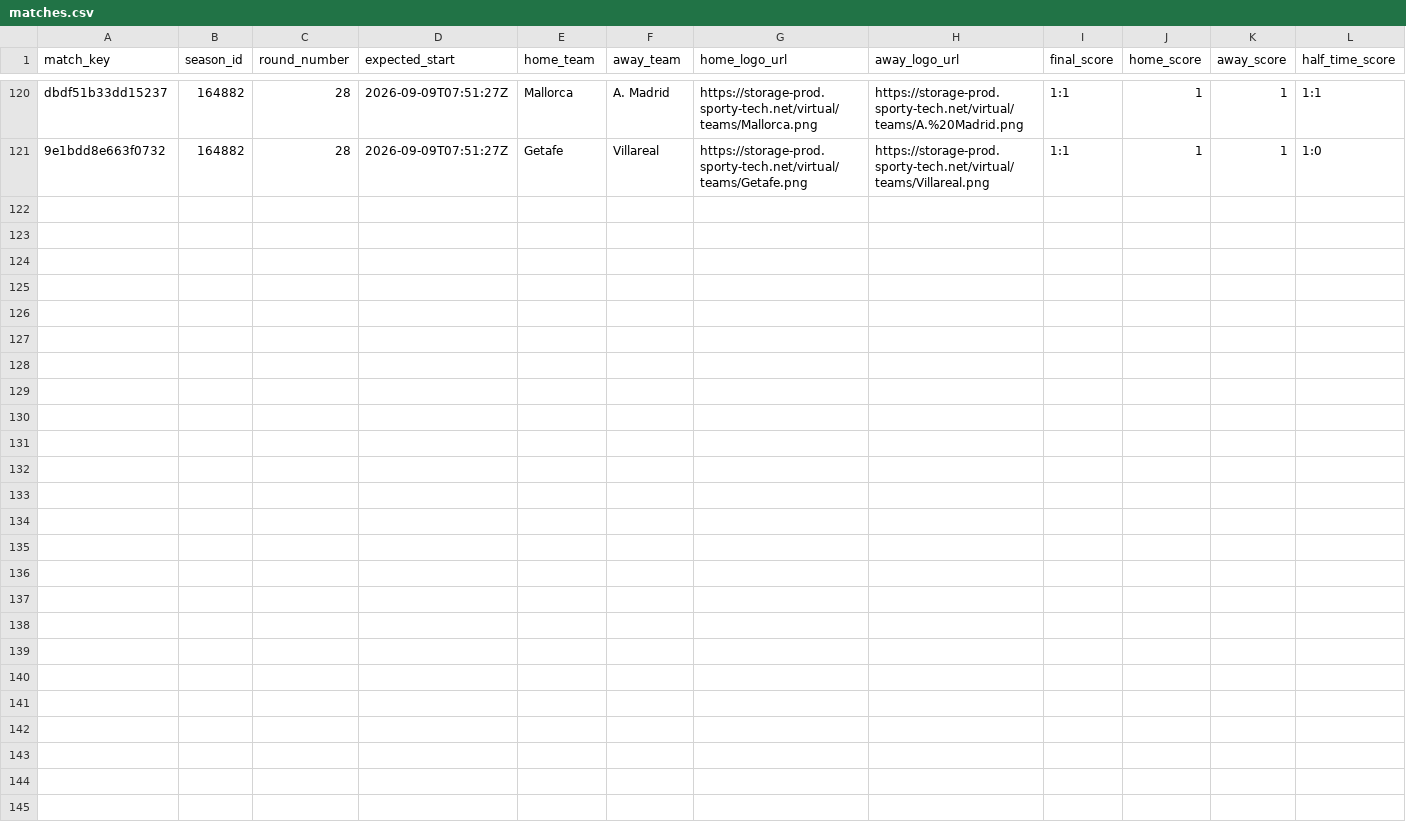
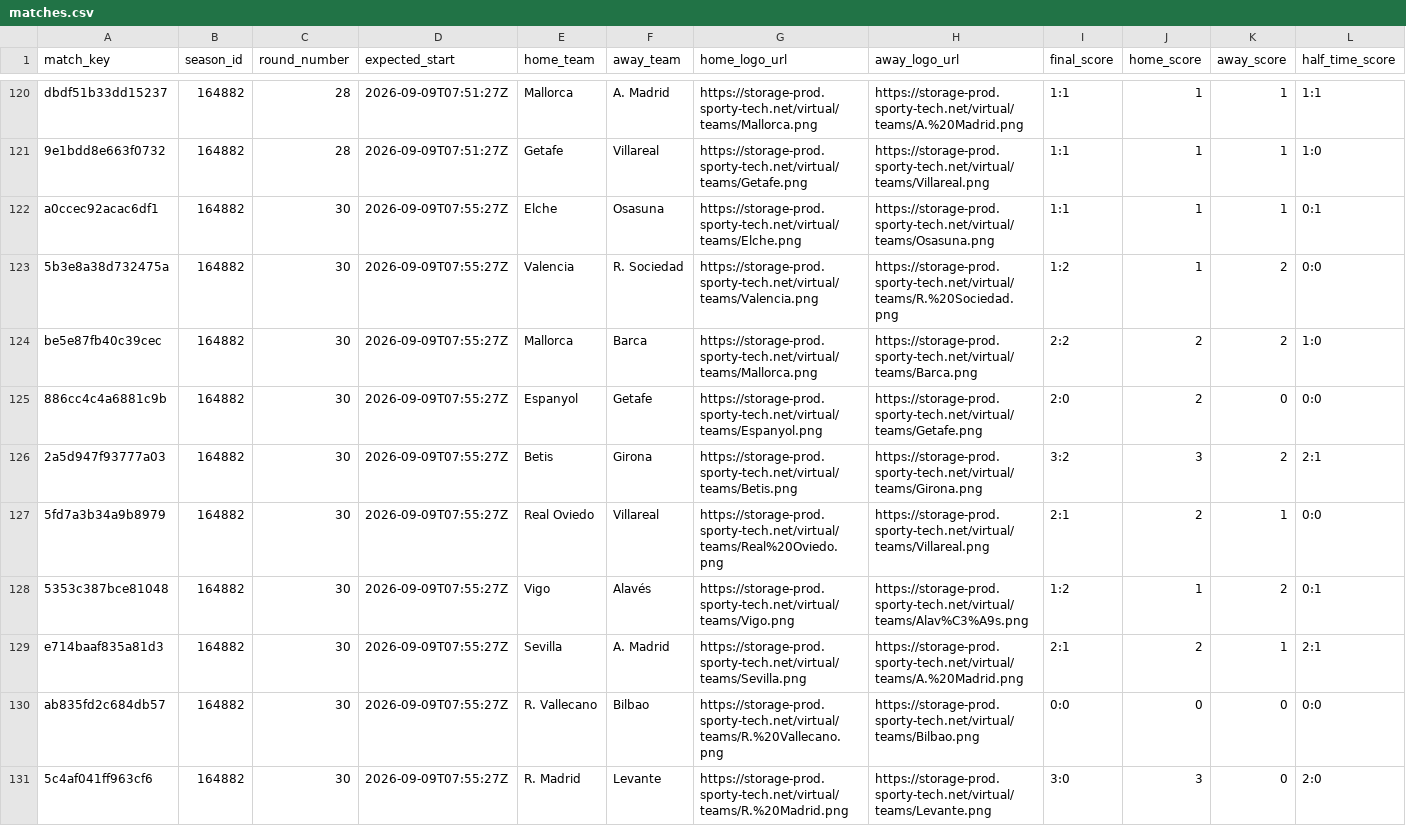
Before and after one commit to michaeldiary77-sys/virtual-leagues-collector, a CSV file: data/8037_spanish-league/matches.csv, drawn as a sheet; only a part is shown, gaps mark what is left out; rows hold the shown columns only; the diff names each change by its address in the sheet, - before the commit and + after, or states it on an @@ line.

```diff
--- a/data/8037_spanish-league/matches.csv
+++ b/data/8037_spanish-league/matches.csv
+row 122: a0ccec92acac6df1 | 164882 | 30 | 2026-09-09T07:55:27Z | Elche | Osasuna | https://storage-prod.sporty-tech.net/virtual/teams/Elche.png | https://storage-prod.sporty-tech.net/virtual/teams/Osasuna.png | 1:1 | 1 | 1 | 0:1
+row 123: 5b3e8a38d732475a | 164882 | 30 | 2026-09-09T07:55:27Z | Valencia | R. Sociedad | https://storage-prod.sporty-tech.net/virtual/teams/Valencia.png | https://storage-prod.sporty-tech.net/virtual/teams/R.%20Sociedad.png | 1:2 | 1 | 2 | 0:0
+row 124: be5e87fb40c39cec | 164882 | 30 | 2026-09-09T07:55:27Z | Mallorca | Barca | https://storage-prod.sporty-tech.net/virtual/teams/Mallorca.png | https://storage-prod.sporty-tech.net/virtual/teams/Barca.png | 2:2 | 2 | 2 | 1:0
+row 125: 886cc4c4a6881c9b | 164882 | 30 | 2026-09-09T07:55:27Z | Espanyol | Getafe | https://storage-prod.sporty-tech.net/virtual/teams/Espanyol.png | https://storage-prod.sporty-tech.net/virtual/teams/Getafe.png | 2:0 | 2 | 0 | 0:0
+row 126: 2a5d947f93777a03 | 164882 | 30 | 2026-09-09T07:55:27Z | Betis | Girona | https://storage-prod.sporty-tech.net/virtual/teams/Betis.png | https://storage-prod.sporty-tech.net/virtual/teams/Girona.png | 3:2 | 3 | 2 | 2:1
+row 127: 5fd7a3b34a9b8979 | 164882 | 30 | 2026-09-09T07:55:27Z | Real Oviedo | Villareal | https://storage-prod.sporty-tech.net/virtual/teams/Real%20Oviedo.png | https://storage-prod.sporty-tech.net/virtual/teams/Villareal.png | 2:1 | 2 | 1 | 0:0
+row 128: 5353c387bce81048 | 164882 | 30 | 2026-09-09T07:55:27Z | Vigo | Alavés | https://storage-prod.sporty-tech.net/virtual/teams/Vigo.png | https://storage-prod.sporty-tech.net/virtual/teams/Alav%C3%A9s.png | 1:2 | 1 | 2 | 0:1
+row 129: e714baaf835a81d3 | 164882 | 30 | 2026-09-09T07:55:27Z | Sevilla | A. Madrid | https://storage-prod.sporty-tech.net/virtual/teams/Sevilla.png | https://storage-prod.sporty-tech.net/virtual/teams/A.%20Madrid.png | 2:1 | 2 | 1 | 2:1
+row 130: ab835fd2c684db57 | 164882 | 30 | 2026-09-09T07:55:27Z | R. Vallecano | Bilbao | https://storage-prod.sporty-tech.net/virtual/teams/R.%20Vallecano.png | https://storage-prod.sporty-tech.net/virtual/teams/Bilbao.png | 0:0 | 0 | 0 | 0:0
+row 131: 5c4af041ff963cf6 | 164882 | 30 | 2026-09-09T07:55:27Z | R. Madrid | Levante | https://storage-prod.sporty-tech.net/virtual/teams/R.%20Madrid.png | https://storage-prod.sporty-tech.net/virtual/teams/Levante.png | 3:0 | 3 | 0 | 2:0
```
Also changed, not shown: data/8035_english-league/matches.csv, data/8056_champions-league/matches.csv, 42 other files.
